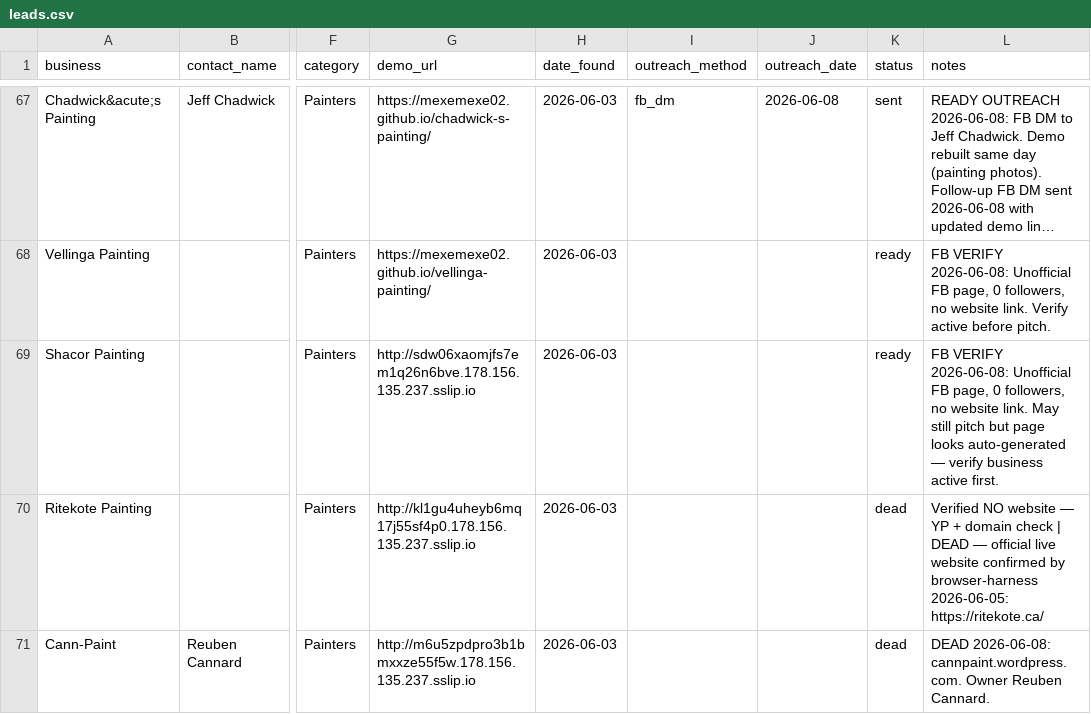
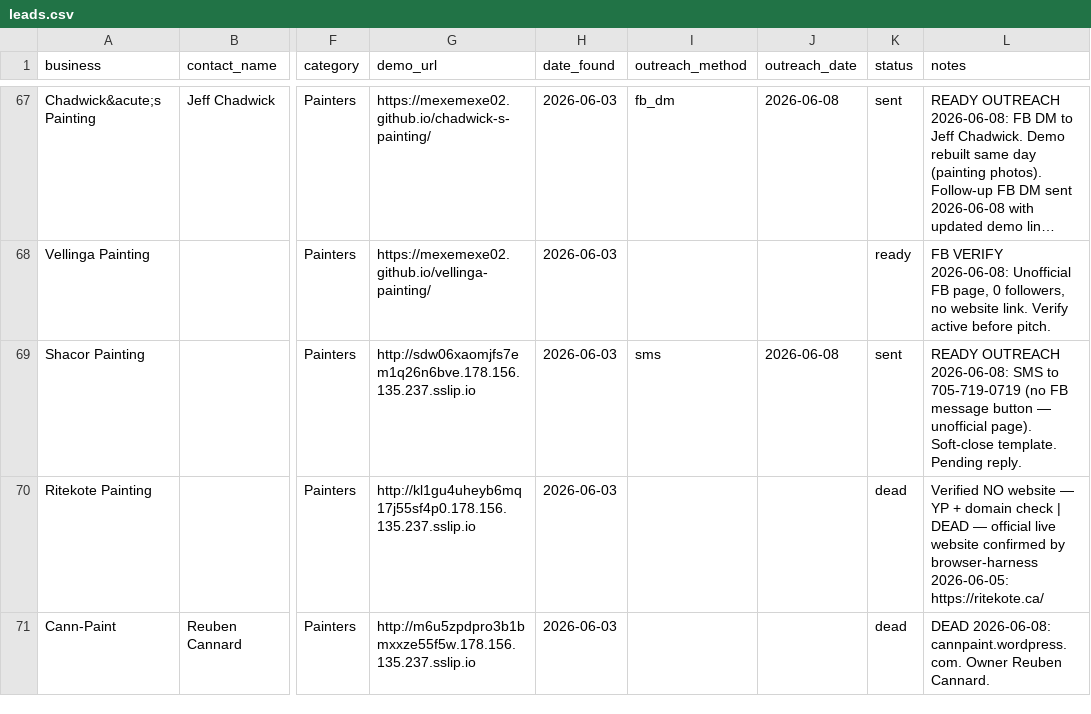
Before and after one commit to mexemexe02/barrie-lead-tracker, a CSV file: leads.csv, drawn as a sheet; only a part is shown, gaps mark what is left out; long unchanged cells end in …; the diff names each change by its address in the sheet, - before the commit and + after, or states it on an @@ line.

```diff
--- a/leads.csv
+++ b/leads.csv
-I69 (outreach_method): (empty)
+I69 (outreach_method): sms
-J69 (outreach_date): (empty)
+J69 (outreach_date): 2026-06-08
-K69 (status): ready
+K69 (status): sent
-L69 (notes): FB VERIFY 2026-06-08: Unofficial FB page, 0 followers, no website link. May still pitch but page looks auto-generated — verify business active first.
+L69 (notes): READY OUTREACH 2026-06-08: SMS to 705-719-0719 (no FB message button — unofficial page). Soft-close template. Pending reply.
```
